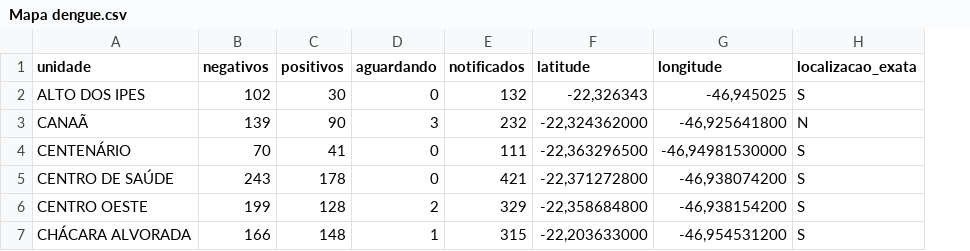
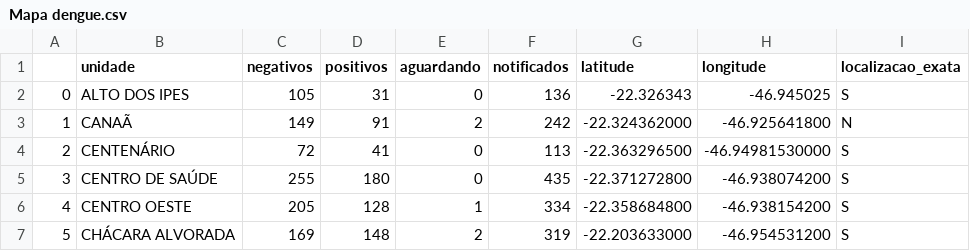
Before and after one commit to Zamariolo/MogiOpenData, a CSV file: Dados/dengue/Mapa dengue.csv, drawn as a sheet; only a part is shown; addresses are those after the commit; the diff covers the shown part only; the diff names each change by its address in the sheet, - before the commit and + after, or states it on an @@ line.

Commit message:
Atualização mapa dengue

```diff
--- a/Dados/dengue/Mapa dengue.csv
+++ b/Dados/dengue/Mapa dengue.csv
+column A, rows 2-7: 0 | 1 | 2 | 3 | 4 | 5
-C2 (negativos): 102
+C2 (negativos): 105
-D2 (positivos): 30
+D2 (positivos): 31
-F2 (notificados): 132
+F2 (notificados): 136
-G2 (latitude): -22,326343
+G2 (latitude): -22.326343
-H2 (longitude): -46,945025
+H2 (longitude): -46.945025
-C3 (negativos): 139
+C3 (negativos): 149
-D3 (positivos): 90
+D3 (positivos): 91
-E3 (aguardando): 3
+E3 (aguardando): 2
-F3 (notificados): 232
+F3 (notificados): 242
-G3 (latitude): -22,324362000
+G3 (latitude): -22.324362000
-H3 (longitude): -46,925641800
+H3 (longitude): -46.925641800
-C4 (negativos): 70
+C4 (negativos): 72
-F4 (notificados): 111
+F4 (notificados): 113
-G4 (latitude): -22,363296500
+G4 (latitude): -22.363296500
-H4 (longitude): -46,94981530000
+H4 (longitude): -46.94981530000
-C5 (negativos): 243
+C5 (negativos): 255
-D5 (positivos): 178
+D5 (positivos): 180
-F5 (notificados): 421
+F5 (notificados): 435
-G5 (latitude): -22,371272800
+G5 (latitude): -22.371272800
-H5 (longitude): -46,938074200
+H5 (longitude): -46.938074200
-C6 (negativos): 199
+C6 (negativos): 205
-E6 (aguardando): 2
+E6 (aguardando): 1
-F6 (notificados): 329
+F6 (notificados): 334
-G6 (latitude): -22,358684800
+G6 (latitude): -22.358684800
-H6 (longitude): -46,938154200
+H6 (longitude): -46.938154200
-C7 (negativos): 166
+C7 (negativos): 169
-E7 (aguardando): 1
+E7 (aguardando): 2
-F7 (notificados): 315
+F7 (notificados): 319
-G7 (latitude): -22,203633000
+G7 (latitude): -22.203633000
-H7 (longitude): -46,954531200
+H7 (longitude): -46.954531200
```
Also changed, not shown: 101 edited cells elsewhere in this file.
